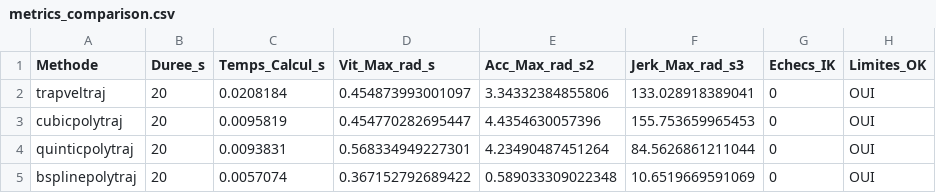
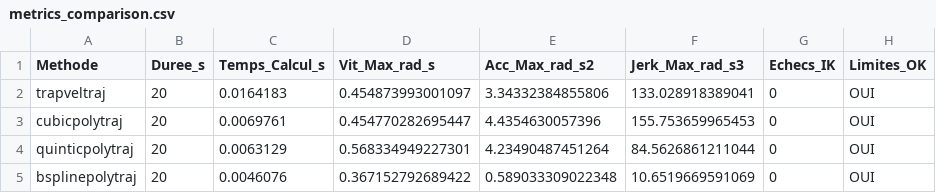
Before and after one commit to aziziguidre/KinovaCraft, a CSV file: kinova_trajectory_matlab/results/metrics_comparison.csv, drawn as a sheet.

Commit message:
Mise a jour des resultats et nouvelles figures

```diff
--- a/kinova_trajectory_matlab/results/metrics_comparison.csv
+++ b/kinova_trajectory_matlab/results/metrics_comparison.csv
@@ -1,5 +1,5 @@
 Methode,Duree_s,Temps_Calcul_s,Vit_Max_rad_s,Acc_Max_rad_s2,Jerk_Max_rad_s3,Echecs_IK,Limites_OK
-trapveltraj,20,0.0208184,0.454873993001097,3.34332384855806,133.028918389041,0,OUI
-cubicpolytraj,20,0.0095819,0.454770282695447,4.4354630057396,155.753659965453,0,OUI
-quinticpolytraj,20,0.0093831,0.568334949227301,4.23490487451264,84.5626861211044,0,OUI
-bsplinepolytraj,20,0.0057074,0.367152792689422,0.589033309022348,10.6519669591069,0,OUI
+trapveltraj,20,0.0164183,0.454873993001097,3.34332384855806,133.028918389041,0,OUI
+cubicpolytraj,20,0.0069761,0.454770282695447,4.4354630057396,155.753659965453,0,OUI
+quinticpolytraj,20,0.0063129,0.568334949227301,4.23490487451264,84.5626861211044,0,OUI
+bsplinepolytraj,20,0.0046076,0.367152792689422,0.589033309022348,10.6519669591069,0,OUI
```
Also changed, not shown: 5 other files.
